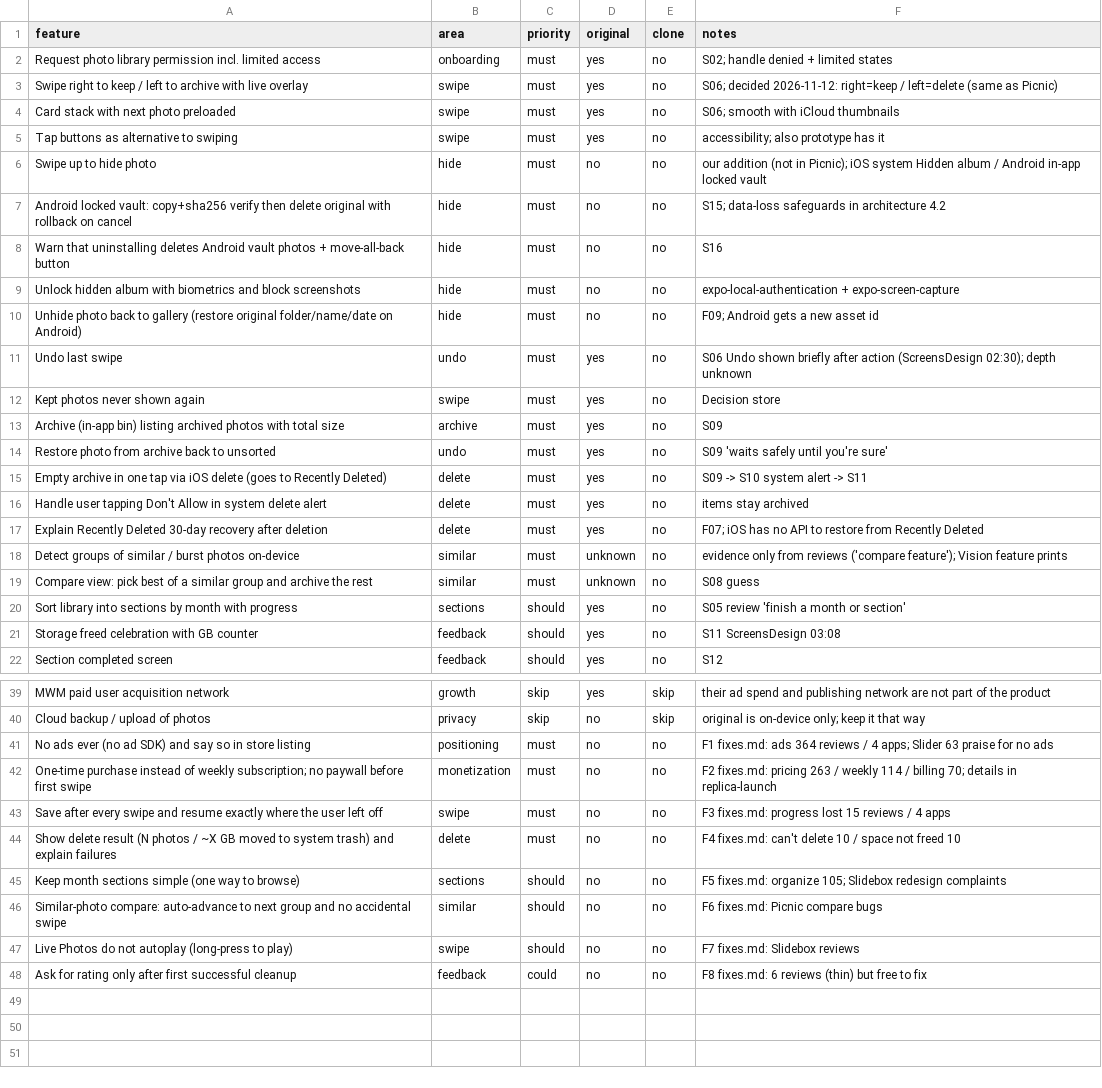
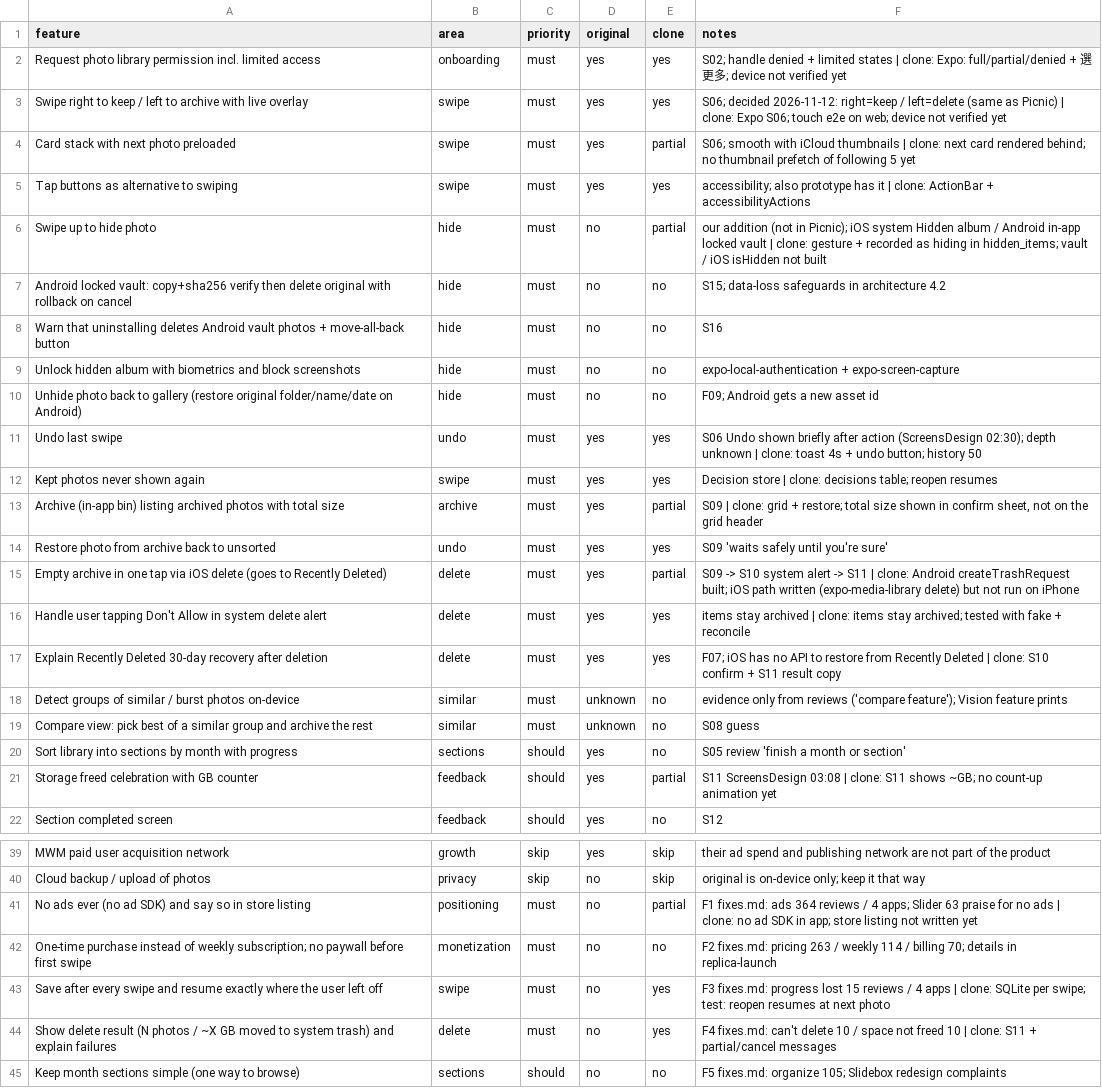
Before and after one commit to kuo0924/ai-web-security-auditor, a CSV file: mobile/swipe_clean/replica/features.csv, drawn as a sheet; only a part is shown, gaps mark what is left out; the shorter side is filled out with more unchanged rows.

```diff
--- a/mobile/swipe_clean/replica/features.csv
+++ b/mobile/swipe_clean/replica/features.csv
@@ -1,7 +1,7 @@
 feature,area,priority,original,clone,notes
-Request photo library permission incl. limited access,onboarding,must,yes,no,S02; handle denied + limited states
-Swipe right to keep / left to archive with live overlay,swipe,must,yes,no,S06; decided 2026-11-12: right=keep / left=delete (same as Picnic)
-Card stack with next photo preloaded,swipe,must,yes,no,S06; smooth with iCloud thumbnails
-Tap buttons as alternative to swiping,swipe,must,yes,no,accessibility; also prototype has it
-Swipe up to hide photo,hide,must,no,no,our addition (not in Picnic); iOS system Hidden album / Android in-app locked vault
+Request photo library permission incl. limited access,onboarding,must,yes,yes,S02; handle denied + limited states | clone: Expo: full/partial/denied + 選更多; device not verified yet
+Swipe right to keep / left to archive with live overlay,swipe,must,yes,yes,S06; decided 2026-11-12: right=keep / left=delete (same as Picnic) | clone: Expo S06; touch e2e on web; device not verified yet
+Card stack with next photo preloaded,swipe,must,yes,partial,S06; smooth with iCloud thumbnails | clone: next card rendered behind; no thumbnail prefetch of following 5 yet
+Tap buttons as alternative to swiping,swipe,must,yes,yes,accessibility; also prototype has it | clone: ActionBar + accessibilityActions
+Swipe up to hide photo,hide,must,no,partial,our addition (not in Picnic); iOS system Hidden album / Android in-app locked vault | clone: gesture + recorded as hiding in hidden_items; vault / iOS isHidden not built
 Android locked vault: copy+sha256 verify then delete original with rollback on cancel,hide,must,no,no,S15; data-loss safeguards in architecture 4.2
@@ -10,9 +10,9 @@ Unlock hidden album with biometrics and block screenshots,hide,must,no,no,expo-l
 Unhide photo back to gallery (restore original folder/name/date on Android),hide,must,no,no,F09; Android gets a new asset id
-Undo last swipe,undo,must,yes,no,S06 Undo shown briefly after action (ScreensDesign 02:30); depth unknown
-Kept photos never shown again,swipe,must,yes,no,Decision store
-Archive (in-app bin) listing archived photos with total size,archive,must,yes,no,S09
-Restore photo from archive back to unsorted,undo,must,yes,no,S09 'waits safely until you're sure'
-Empty archive in one tap via iOS delete (goes to Recently Deleted),delete,must,yes,no,S09 -> S10 system alert -> S11
-Handle user tapping Don't Allow in system delete alert,delete,must,yes,no,items stay archived
-Explain Recently Deleted 30-day recovery after deletion,delete,must,yes,no,F07; iOS has no API to restore from Recently Deleted
+Undo last swipe,undo,must,yes,yes,S06 Undo shown briefly after action (ScreensDesign 02:30); depth unknown | clone: toast 4s + undo button; history 50
+Kept photos never shown again,swipe,must,yes,yes,Decision store | clone: decisions table; reopen resumes
+Archive (in-app bin) listing archived photos with total size,archive,must,yes,partial,"S09 | clone: grid + restore; total size shown in confirm sheet, not on the grid header"
+Restore photo from archive back to unsorted,undo,must,yes,yes,S09 'waits safely until you're sure'
+Empty archive in one tap via iOS delete (goes to Recently Deleted),delete,must,yes,partial,S09 -> S10 system alert -> S11 | clone: Android createTrashRequest built; iOS path written (expo-media-library delete) but not run on iPhone
+Handle user tapping Don't Allow in system delete alert,delete,must,yes,yes,items stay archived | clone: items stay archived; tested with fake + reconcile
+Explain Recently Deleted 30-day recovery after deletion,delete,must,yes,yes,F07; iOS has no API to restore from Recently Deleted | clone: S10 confirm + S11 result copy
 Detect groups of similar / burst photos on-device,similar,must,unknown,no,evidence only from reviews ('compare feature'); Vision feature prints
@@ -20,3 +20,3 @@ Compare view: pick best of a similar group and archive the rest,similar,must,unk
 Sort library into sections by month with progress,sections,should,yes,no,S05 review 'finish a month or section'
-Storage freed celebration with GB counter,feedback,should,yes,no,S11 ScreensDesign 03:08
+Storage freed celebration with GB counter,feedback,should,yes,partial,S11 ScreensDesign 03:08 | clone: S11 shows ~GB; no count-up animation yet
 Section completed screen,feedback,should,yes,no,S12
@@ -40,6 +40,6 @@ MWM paid user acquisition network,growth,skip,yes,skip,their ad spend and publis
 Cloud backup / upload of photos,privacy,skip,no,skip,original is on-device only; keep it that way
-No ads ever (no ad SDK) and say so in store listing,positioning,must,no,no,F1 fixes.md: ads 364 reviews / 4 apps; Slider 63 praise for no ads
+No ads ever (no ad SDK) and say so in store listing,positioning,must,no,partial,F1 fixes.md: ads 364 reviews / 4 apps; Slider 63 praise for no ads | clone: no ad SDK in app; store listing not written yet
 One-time purchase instead of weekly subscription; no paywall before first swipe,monetization,must,no,no,F2 fixes.md: pricing 263 / weekly 114 / billing 70; details in replica-launch
-Save after every swipe and resume exactly where the user left off,swipe,must,no,no,F3 fixes.md: progress lost 15 reviews / 4 apps
-Show delete result (N photos / ~X GB moved to system trash) and explain failures,delete,must,no,no,F4 fixes.md: can't delete 10 / space not freed 10
+Save after every swipe and resume exactly where the user left off,swipe,must,no,yes,F3 fixes.md: progress lost 15 reviews / 4 apps | clone: SQLite per swipe; test: reopen resumes at next photo
+Show delete result (N photos / ~X GB moved to system trash) and explain failures,delete,must,no,yes,F4 fixes.md: can't delete 10 / space not freed 10 | clone: S11 + partial/cancel messages
 Keep month sections simple (one way to browse),sections,should,no,no,F5 fixes.md: organize 105; Slidebox redesign complaints
```
Also changed, not shown: 2 other files.
